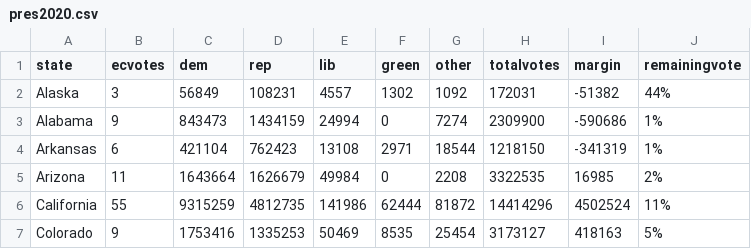
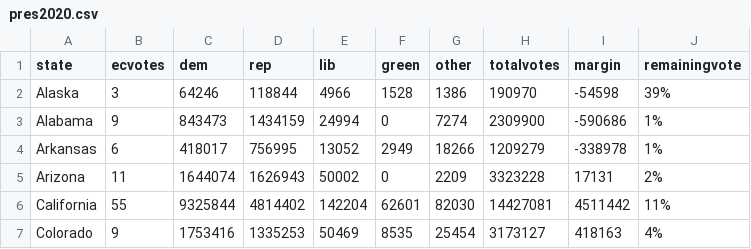
Before and after one commit to jcervas/2020-Elections, a CSV file: pres2020.csv, drawn as a sheet; only a part is shown; the diff covers the shown part only.

```diff
--- a/pres2020.csv
+++ b/pres2020.csv
@@ -1,7 +1,7 @@
 "state","ecvotes","dem","rep","lib","green","other","totalvotes","margin","remainingvote"
-"Alaska",3,56849,108231,4557,1302,1092,172031,-51382,"44%"
+"Alaska",3,64246,118844,4966,1528,1386,190970,-54598,"39%"
 "Alabama",9,843473,1434159,24994,0,7274,2309900,-590686,"1%"
-"Arkansas",6,421104,762423,13108,2971,18544,1218150,-341319,"1%"
-"Arizona",11,1643664,1626679,49984,0,2208,3322535,16985,"2%"
-"California",55,9315259,4812735,141986,62444,81872,14414296,4502524,"11%"
-"Colorado",9,1753416,1335253,50469,8535,25454,3173127,418163,"5%"
+"Arkansas",6,418017,756995,13052,2949,18266,1209279,-338978,"1%"
+"Arizona",11,1644074,1626943,50002,0,2209,3323228,17131,"2%"
+"California",55,9325844,4814402,142204,62601,82030,14427081,4511442,"11%"
+"Colorado",9,1753416,1335253,50469,8535,25454,3173127,418163,"4%"
```
Also changed, not shown: 130 edited cells elsewhere in this file, counties2020.csv, house2020.csv.
